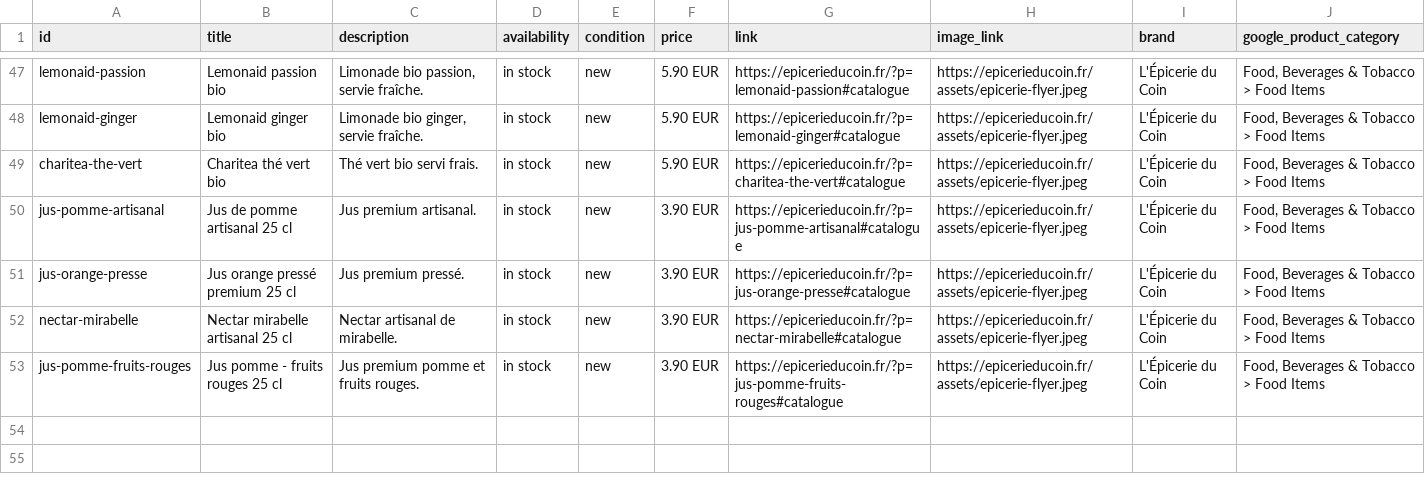
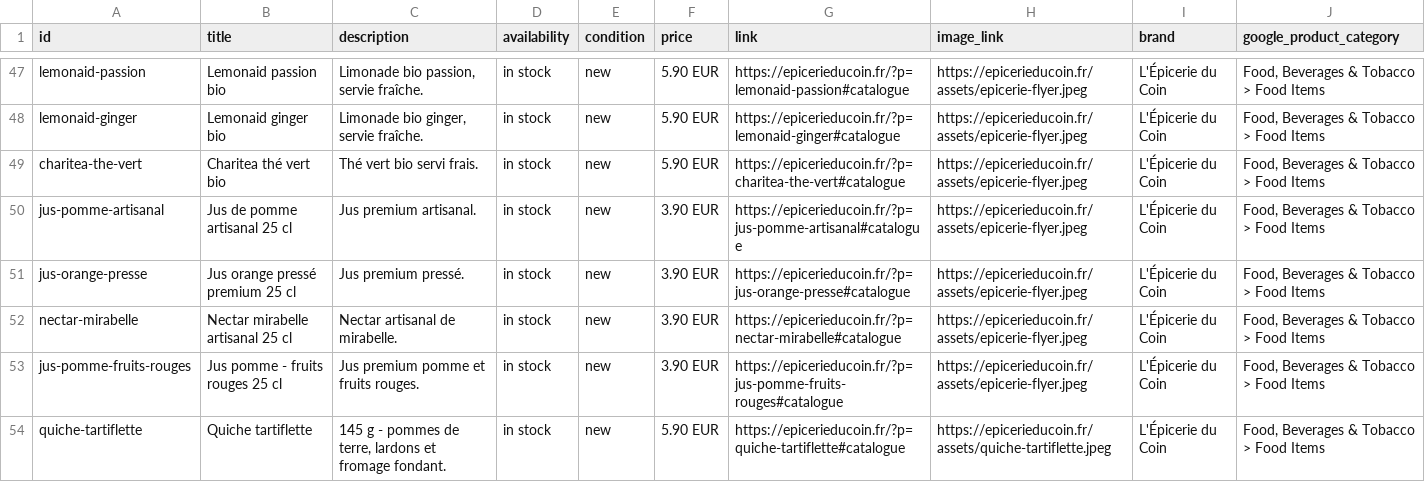
Before and after one commit to Gaelpelerin/epicerie-du-coin, a CSV file: catalog.csv, drawn as a sheet; only a part is shown, gaps mark what is left out.

Commit message:
Nouveau produit: Quiche tartiflette (145g, 5,90€) + photo + catalogue

```diff
--- a/catalog.csv
+++ b/catalog.csv
@@ -53 +53,2 @@
 "jus-pomme-fruits-rouges","Jus pomme - fruits rouges 25 cl","Jus premium pomme et fruits rouges.","in stock","new","3.90 EUR","https://epicerieducoin.fr/?p=jus-pomme-fruits-rouges#catalogue","https://epicerieducoin.fr/assets/epicerie-flyer.jpeg","L'Épicerie du Coin","Food, Beverages & Tobacco > Food Items"
+"quiche-tartiflette","Quiche tartiflette","145 g - pommes de terre, lardons et fromage fondant.","in stock","new","5.90 EUR","https://epicerieducoin.fr/?p=quiche-tartiflette#catalogue","https://epicerieducoin.fr/assets/quiche-tartiflette.jpeg","L'Épicerie du Coin","Food, Beverages & Tobacco > Food Items"
```
Also changed, not shown: 3 other files.
